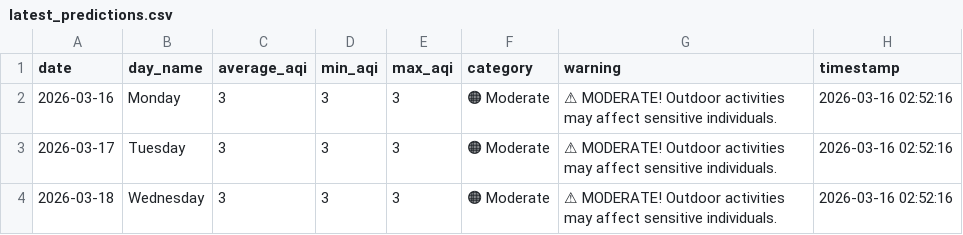
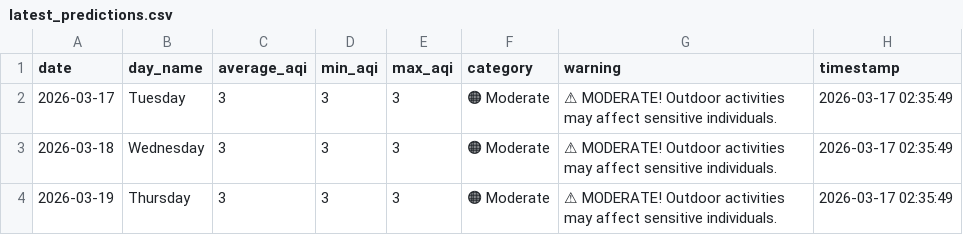
Before and after one commit to saqibahmadsiddiqui/aqi-forecasting-system, a CSV file: data/processed/latest_predictions.csv, drawn as a sheet; removed rows and columns are numbered as before the commit, all else as after; the diff names each change by its address in the sheet, - before the commit and + after, or states it on an @@ line.

```diff
--- a/data/processed/latest_predictions.csv
+++ b/data/processed/latest_predictions.csv
-row 2: 2026-03-16 | Monday | 3 | 3 | 3 | 🟠 Moderate | ⚠ MODERATE! Outdoor activities may affect sensitive individuals. | 2026-03-16 02:52:16
-H2:H3 (timestamp): 2026-03-16 02:52:16
+H2:H3 (timestamp): 2026-03-17 02:35:49
+row 4: 2026-03-19 | Thursday | 3 | 3 | 3 | 🟠 Moderate | ⚠ MODERATE! Outdoor activities may affect sensitive individuals. | 2026-03-17 02:35:49
```
Also changed, not shown: data/processed/model_comparison.csv.
